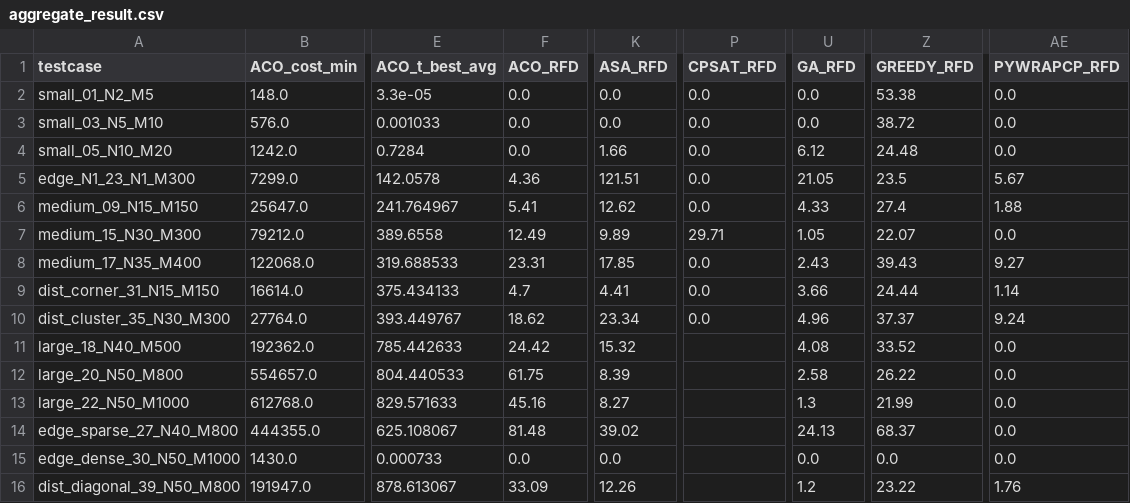
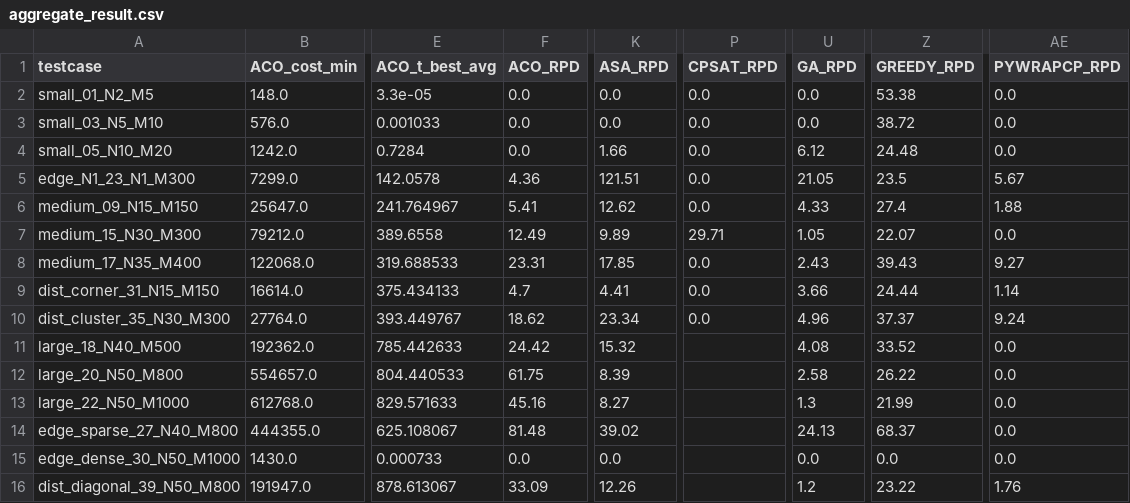
Before and after one commit to ArrayPowerPlay/warehouse-order-picking-optimization, a CSV file: results/phase5/aggregate_result.csv, drawn as a sheet; only a part is shown, gaps mark what is left out; the diff names each change by its address in the sheet, - before the commit and + after, or states it on an @@ line.

```diff
--- a/results/phase5/aggregate_result.csv
+++ b/results/phase5/aggregate_result.csv
-F1: ACO_RFD
+F1: ACO_RPD
-K1: ASA_RFD
+K1: ASA_RPD
-P1: CPSAT_RFD
+P1: CPSAT_RPD
-U1: GA_RFD
+U1: GA_RPD
-Z1: GREEDY_RFD
+Z1: GREEDY_RPD
-AE1: PYWRAPCP_RFD
+AE1: PYWRAPCP_RPD
```
Also changed, not shown: results/phase5/summary.csv, 13 other files.
